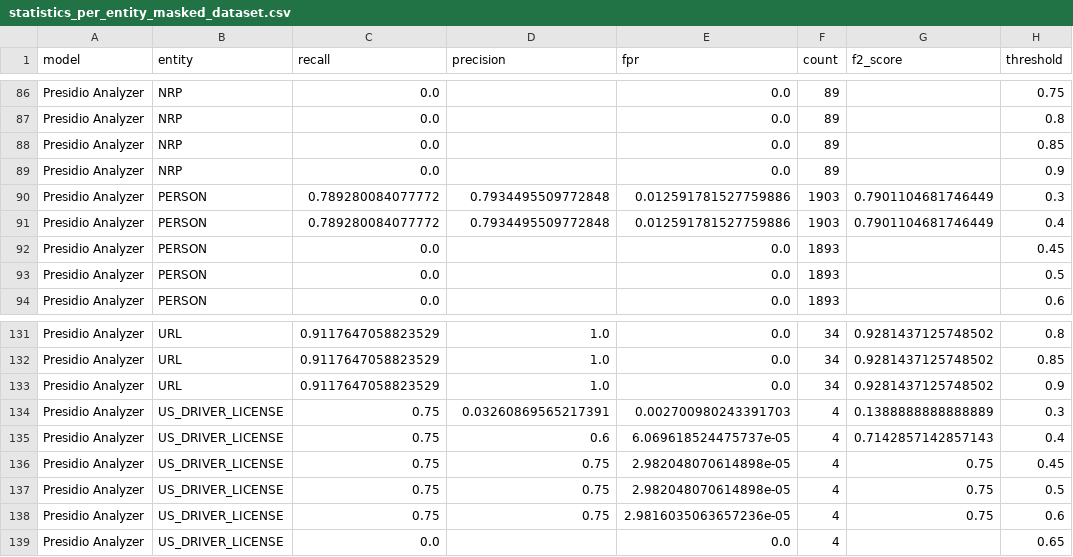
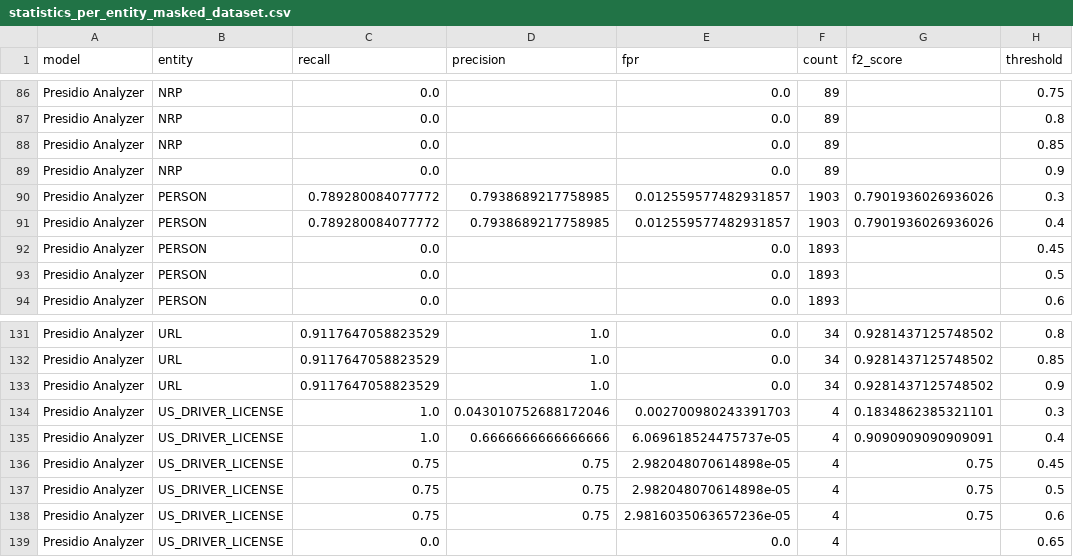
Before and after one commit to dettanym/presidio-research, a CSV file: notebooks/statistics_per_entity_masked_dataset.csv, drawn as a sheet; only a part is shown, gaps mark what is left out.

Commit message:
masked dataset results - fixes due to deepcopy for scores['count']

```diff
--- a/notebooks/statistics_per_entity_masked_dataset.csv
+++ b/notebooks/statistics_per_entity_masked_dataset.csv
@@ -89,4 +89,4 @@ Presidio Analyzer,NRP,0.0,,0.0,89,,0.85
 Presidio Analyzer,NRP,0.0,,0.0,89,,0.9
-Presidio Analyzer,PERSON,0.789280084077772,0.7934495509772848,0.012591781527759886,1903,0.7901104681746449,0.3
-Presidio Analyzer,PERSON,0.789280084077772,0.7934495509772848,0.012591781527759886,1903,0.7901104681746449,0.4
+Presidio Analyzer,PERSON,0.789280084077772,0.7938689217758985,0.012559577482931857,1903,0.7901936026936026,0.3
+Presidio Analyzer,PERSON,0.789280084077772,0.7938689217758985,0.012559577482931857,1903,0.7901936026936026,0.4
 Presidio Analyzer,PERSON,0.0,,0.0,1893,,0.45
@@ -133,4 +133,4 @@ Presidio Analyzer,URL,0.9117647058823529,1.0,0.0,34,0.9281437125748502,0.85
 Presidio Analyzer,URL,0.9117647058823529,1.0,0.0,34,0.9281437125748502,0.9
-Presidio Analyzer,US_DRIVER_LICENSE,0.75,0.03260869565217391,0.002700980243391703,4,0.1388888888888889,0.3
-Presidio Analyzer,US_DRIVER_LICENSE,0.75,0.6,6.069618524475737e-05,4,0.7142857142857143,0.4
+Presidio Analyzer,US_DRIVER_LICENSE,1.0,0.043010752688172046,0.002700980243391703,4,0.1834862385321101,0.3
+Presidio Analyzer,US_DRIVER_LICENSE,1.0,0.6666666666666666,6.069618524475737e-05,4,0.9090909090909091,0.4
 Presidio Analyzer,US_DRIVER_LICENSE,0.75,0.75,2.982048070614898e-05,4,0.75,0.45
```
